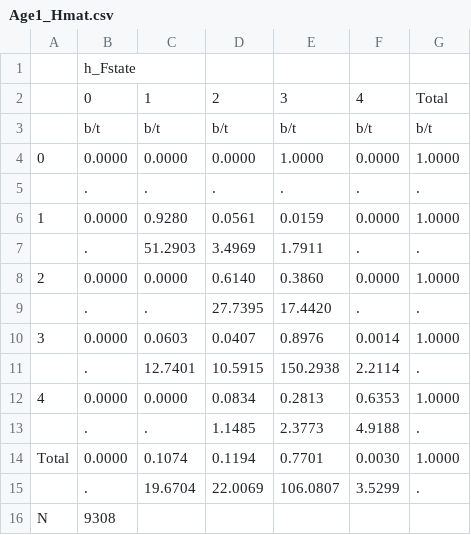
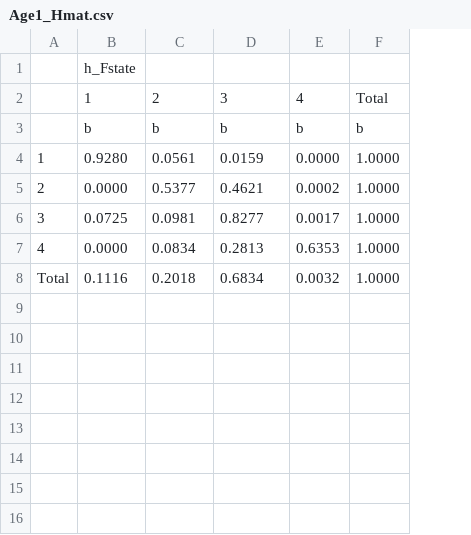
Before and after one commit to ammichau/EM_FamilyBCs_PSID, a CSV file: Tables/Age1_Hmat.csv, drawn as a sheet; removed rows and columns are numbered as before the commit, all else as after; the diff names each change by its address in the sheet, - before the commit and + after, or states it on an @@ line.

```diff
--- a/Tables/Age1_Hmat.csv
+++ b/Tables/Age1_Hmat.csv
-column B, rows 1-2: h_Fstate | 0; row 6: 0.0000; row 8: 0.0000; row 12: 0.0000
-B1: (empty)
+B1: h_Fstate
-row 3:  | b/t | b/t | b/t | b/t | b/t | b/t
-row 4: 0 | 0.0000 | 0.0000 | 0.0000 | 1.0000 | 0.0000 | 1.0000
-row 5:  | . | . | . | . | . | .
+row 3:  | b | b | b | b | b
-row 7:  | . | 51.2903 | 3.4969 | 1.7911 | . | .
-C5: 0.6140
+C5: 0.5377
-D5: 0.3860
+D5: 0.4621
-E5: 0.0000
+E5: 0.0002
-row 9:  | . | . | 27.7395 | 17.4420 | . | .
-row 10: 3 | 0.0000 | 0.0603 | 0.0407 | 0.8976 | 0.0014 | 1.0000
-row 11:  | . | 12.7401 | 10.5915 | 150.2938 | 2.2114 | .
+row 6: 3 | 0.0725 | 0.0981 | 0.8277 | 0.0017 | 1.0000
-row 13:  | . | . | 1.1485 | 2.3773 | 4.9188 | .
-row 14: Total | 0.0000 | 0.1074 | 0.1194 | 0.7701 | 0.0030 | 1.0000
-row 15:  | . | 19.6704 | 22.0069 | 106.0807 | 3.5299 | .
-row 16: N | 9308
+row 8: Total | 0.1116 | 0.2018 | 0.6834 | 0.0032 | 1.0000
```
Also changed, not shown: Tables/Age2_Hmat.csv, Tables/Age3_Hmat.csv, 33 other files.
